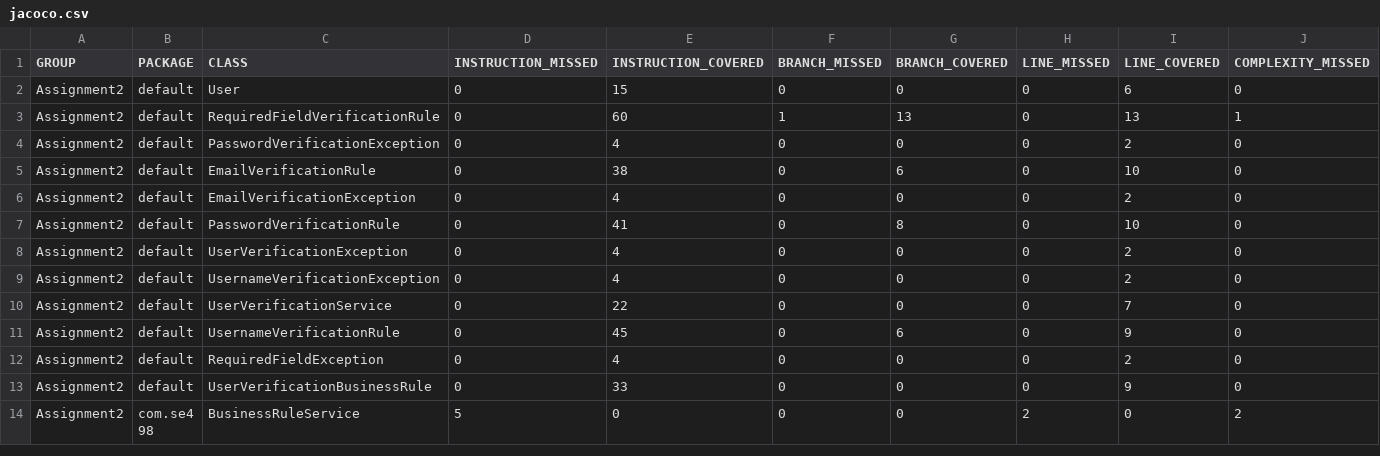
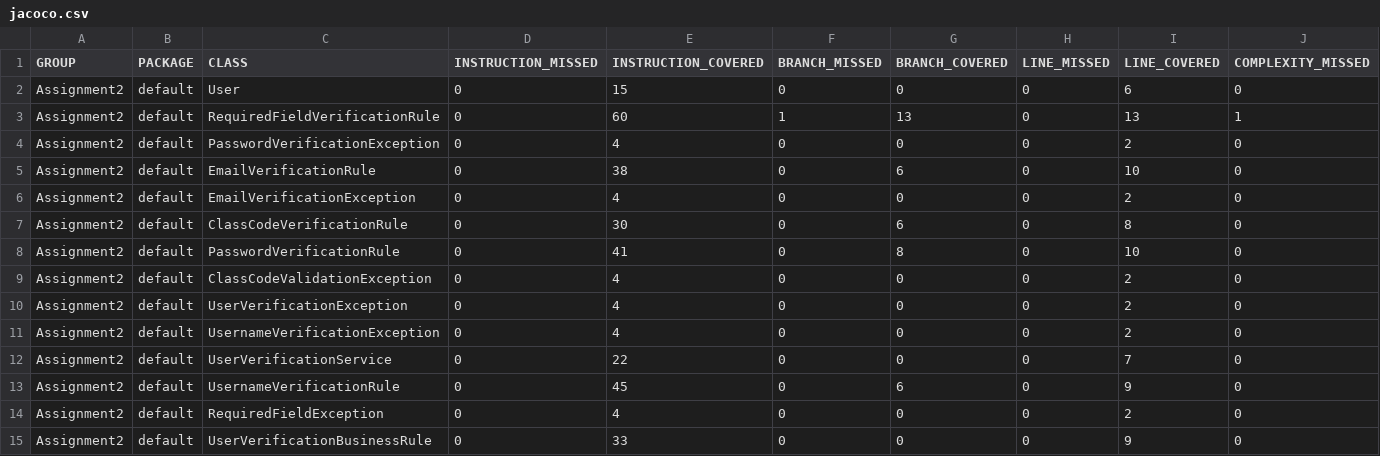
Before and after one commit to lariosjulianna/se498-assignment2, a CSV file: target/site/jacoco/jacoco.csv, drawn as a sheet; only a part is shown; the shorter side is filled out with more unchanged rows; rows hold the shown columns only; the diff names each change by its address in the sheet, - before the commit and + after, or states it on an @@ line.

Commit message:
added tests v5
added class code verification rule, exception and tests

```diff
--- a/target/site/jacoco/jacoco.csv
+++ b/target/site/jacoco/jacoco.csv
+row 7: Assignment2 | default | ClassCodeVerificationRule | 0 | 30 | 0 | 6 | 0 | 8 | 0
+row 9: Assignment2 | default | ClassCodeValidationException | 0 | 4 | 0 | 0 | 0 | 2 | 0
```
Also changed, not shown: 33 other files.
